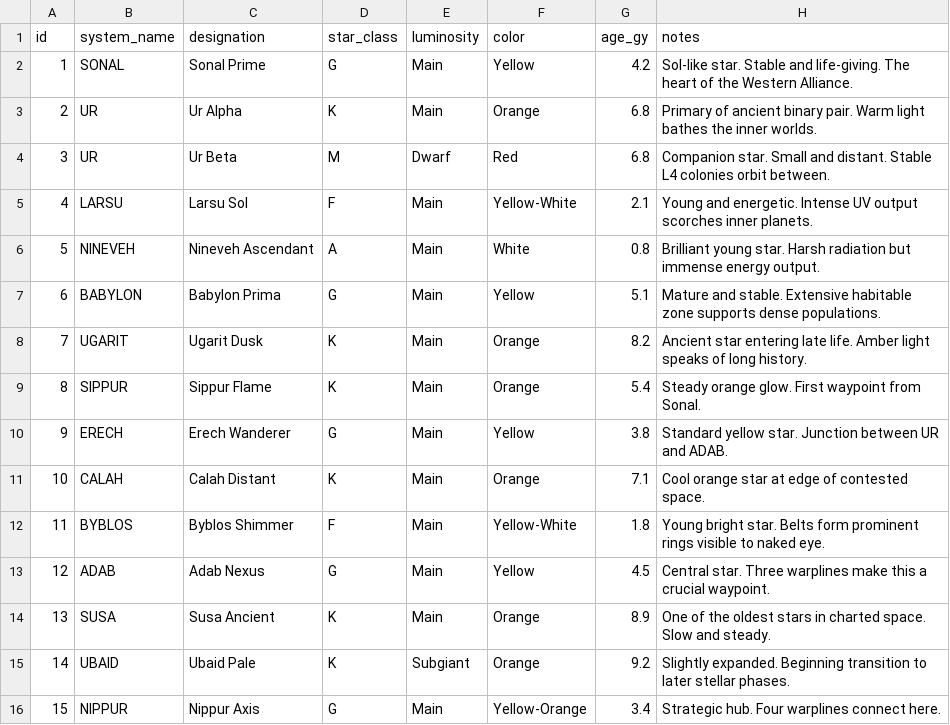
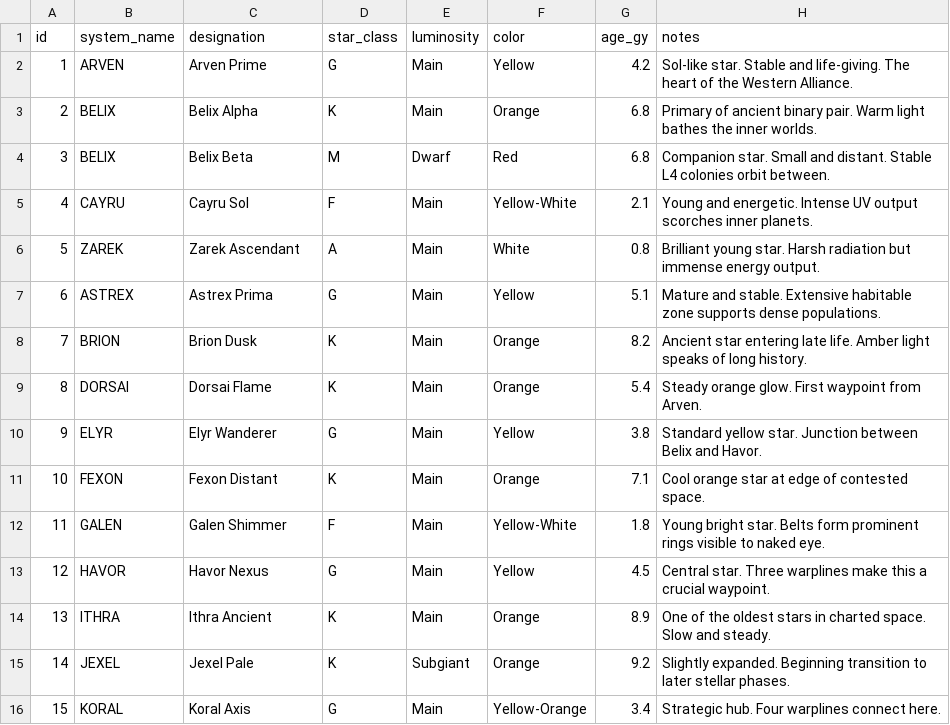
Before and after one commit to sibomots/KeplersHorizon, a CSV file: site/db/milieu/stars.csv, drawn as a sheet; only a part is shown; the diff covers the shown part only.

Commit message:
fixes for names

```diff
--- a/site/db/milieu/stars.csv
+++ b/site/db/milieu/stars.csv
@@ -1,16 +1,16 @@
 id,system_name,designation,star_class,luminosity,color,age_gy,notes
-1,SONAL,Sonal Prime,G,Main,Yellow,4.2,Sol-like star. Stable and life-giving. The heart of the Western Alliance.
-2,UR,Ur Alpha,K,Main,Orange,6.8,Primary of ancient binary pair. Warm light bathes the inner worlds.
-3,UR,Ur Beta,M,Dwarf,Red,6.8,Companion star. Small and distant. Stable L4 colonies orbit between.
-4,LARSU,Larsu Sol,F,Main,Yellow-White,2.1,Young and energetic. Intense UV output scorches inner planets.
-5,NINEVEH,Nineveh Ascendant,A,Main,White,0.8,Brilliant young star. Harsh radiation but immense energy output.
-6,BABYLON,Babylon Prima,G,Main,Yellow,5.1,Mature and stable. Extensive habitable zone supports dense populations.
-7,UGARIT,Ugarit Dusk,K,Main,Orange,8.2,Ancient star entering late life. Amber light speaks of long history.
-8,SIPPUR,Sippur Flame,K,Main,Orange,5.4,Steady orange glow. First waypoint from Sonal.
-9,ERECH,Erech Wanderer,G,Main,Yellow,3.8,Standard yellow star. Junction between UR and ADAB.
-10,CALAH,Calah Distant,K,Main,Orange,7.1,Cool orange star at edge of contested space.
-11,BYBLOS,Byblos Shimmer,F,Main,Yellow-White,1.8,Young bright star. Belts form prominent rings visible to naked eye.
-12,ADAB,Adab Nexus,G,Main,Yellow,4.5,Central star. Three warplines make this a crucial waypoint.
-13,SUSA,Susa Ancient,K,Main,Orange,8.9,One of the oldest stars in charted space. Slow and steady.
-14,UBAID,Ubaid Pale,K,Subgiant,Orange,9.2,Slightly expanded. Beginning transition to later stellar phases.
-15,NIPPUR,Nippur Axis,G,Main,Yellow-Orange,3.4,Strategic hub. Four warplines connect here.
+1,ARVEN,Arven Prime,G,Main,Yellow,4.2,Sol-like star. Stable and life-giving. The heart of the Western Alliance.
+2,BELIX,Belix Alpha,K,Main,Orange,6.8,Primary of ancient binary pair. Warm light bathes the inner worlds.
+3,BELIX,Belix Beta,M,Dwarf,Red,6.8,Companion star. Small and distant. Stable L4 colonies orbit between.
+4,CAYRU,Cayru Sol,F,Main,Yellow-White,2.1,Young and energetic. Intense UV output scorches inner planets.
+5,ZAREK,Zarek Ascendant,A,Main,White,0.8,Brilliant young star. Harsh radiation but immense energy output.
+6,ASTREX,Astrex Prima,G,Main,Yellow,5.1,Mature and stable. Extensive habitable zone supports dense populations.
+7,BRION,Brion Dusk,K,Main,Orange,8.2,Ancient star entering late life. Amber light speaks of long history.
+8,DORSAI,Dorsai Flame,K,Main,Orange,5.4,Steady orange glow. First waypoint from Arven.
+9,ELYR,Elyr Wanderer,G,Main,Yellow,3.8,Standard yellow star. Junction between Belix and Havor.
+10,FEXON,Fexon Distant,K,Main,Orange,7.1,Cool orange star at edge of contested space.
+11,GALEN,Galen Shimmer,F,Main,Yellow-White,1.8,Young bright star. Belts form prominent rings visible to naked eye.
+12,HAVOR,Havor Nexus,G,Main,Yellow,4.5,Central star. Three warplines make this a crucial waypoint.
+13,ITHRA,Ithra Ancient,K,Main,Orange,8.9,One of the oldest stars in charted space. Slow and steady.
+14,JEXEL,Jexel Pale,K,Subgiant,Orange,9.2,Slightly expanded. Beginning transition to later stellar phases.
+15,KORAL,Koral Axis,G,Main,Yellow-Orange,3.4,Strategic hub. Four warplines connect here.
```
Also changed, not shown: 32 edited cells elsewhere in this file, site/db/data/star_systems.csv, site/db/milieu/anomalies.csv, 14 other files.
